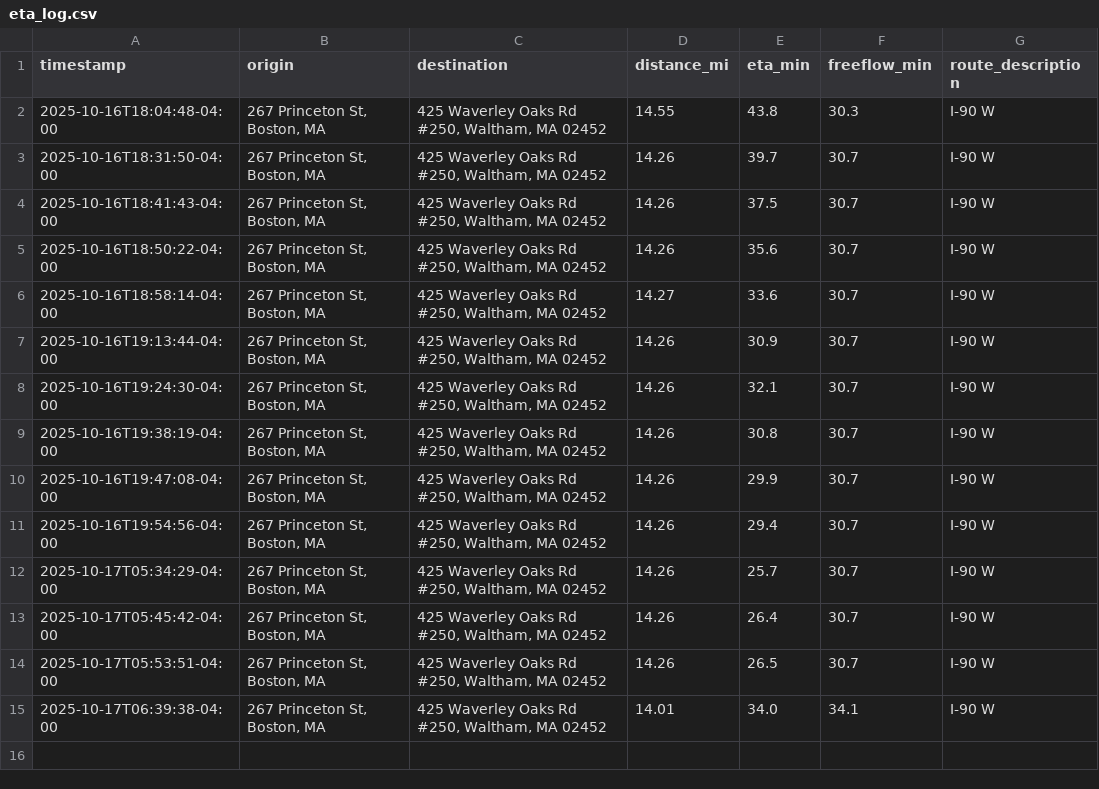
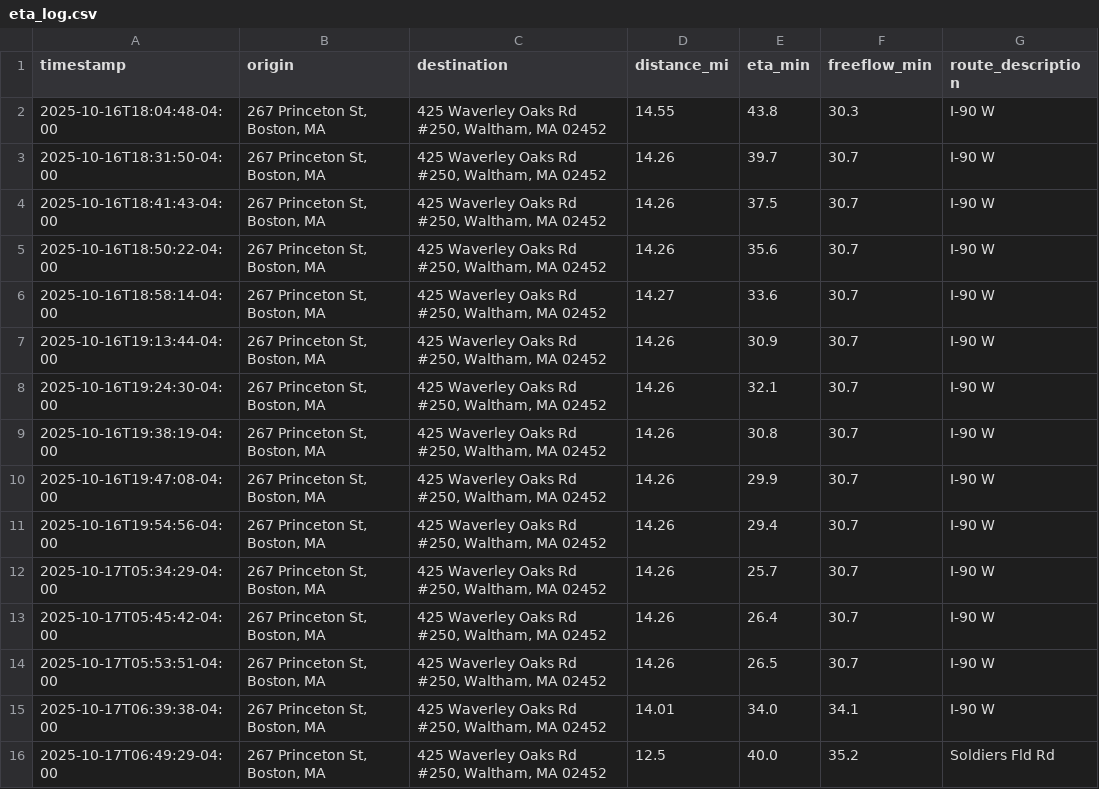
Before and after one commit to jaminturner44/eta-tracker, a CSV file: eta_log.csv, drawn as a sheet; the diff names each change by its address in the sheet, - before the commit and + after, or states it on an @@ line.

```diff
--- a/eta_log.csv
+++ b/eta_log.csv
+row 16: 2025-10-17T06:49:29-04:00 | 267 Princeton St, Boston, MA | 425 Waverley Oaks Rd #250, Waltham, MA 02452 | 12.5 | 40.0 | 35.2 | Soldiers Fld Rd
```
